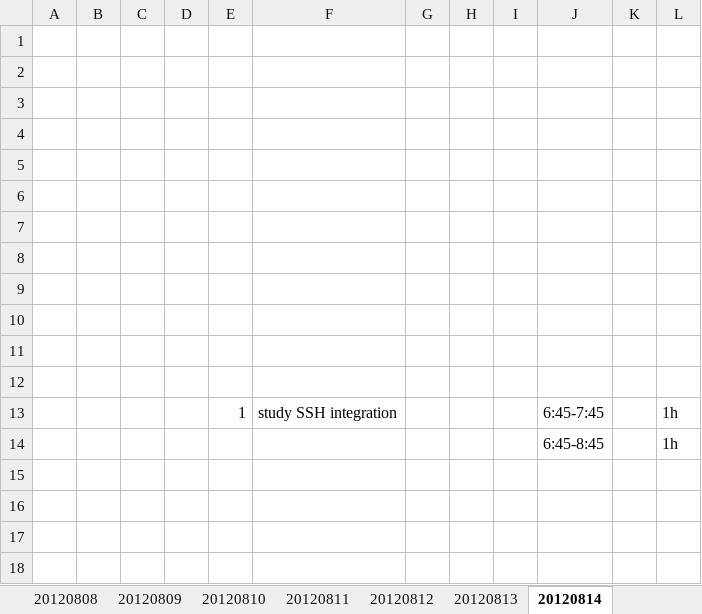
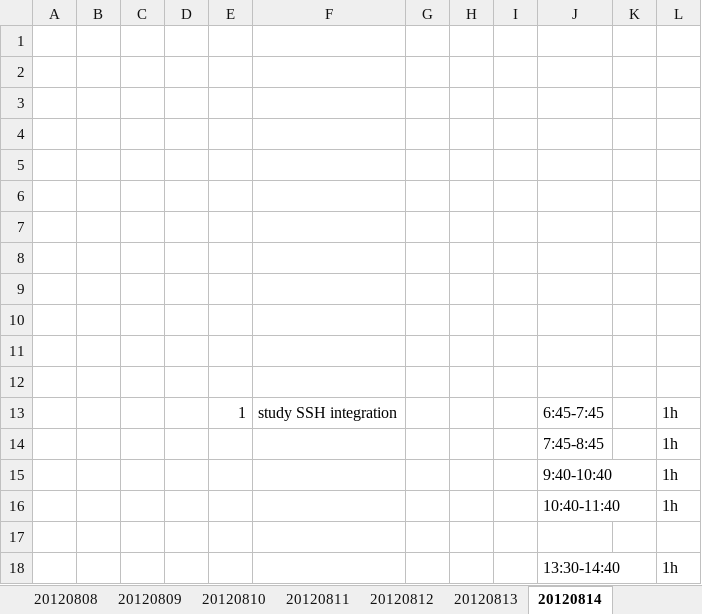
Before and after one commit to randy0098/liferudder, an Excel workbook: Documents/DailyPlan.xlsx, sheet 20120814, drawn as a sheet; values as stored, in another font and other column widths than the file's, no borders; the diff names each change by its address in the sheet, - before the commit and + after, or states it on an @@ line.

```diff
--- a/Documents/DailyPlan.xlsx (sheet 20120814)
+++ b/Documents/DailyPlan.xlsx (sheet 20120814)
-J14: 6:45-8:45
+J14: 7:45-8:45
+row 15:  |  |  |  |  |  |  |  |  | 9:40-10:40 |  | 1h
+row 16:  |  |  |  |  |  |  |  |  | 10:40-11:40 |  | 1h
+row 17: (empty)
+row 18:  |  |  |  |  |  |  |  |  | 13:30-14:40 |  | 1h
```
Also changed, not shown: 7 other files.
